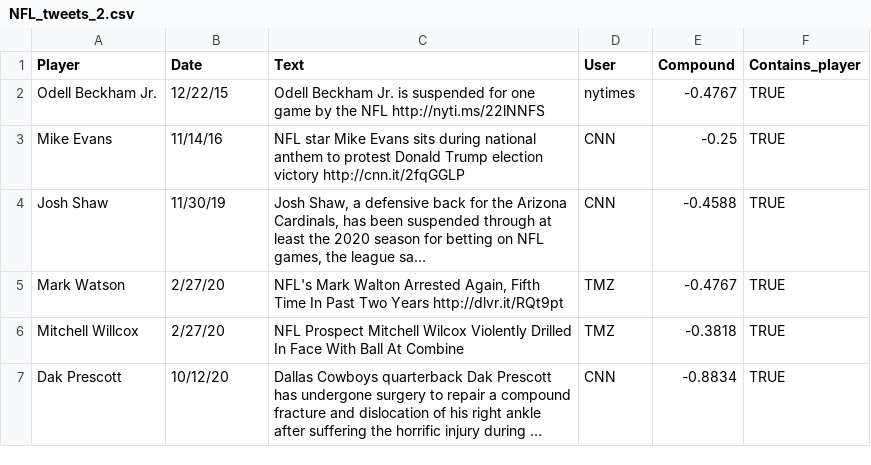
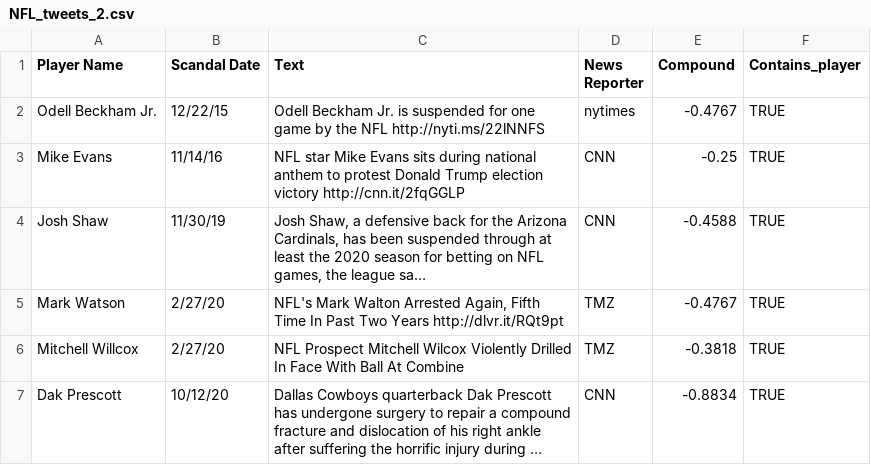
Before and after one commit to siakhorsand/Scandal-Effect-on-Athletic-Performance, a CSV file: NFL_tweets_2.csv, drawn as a sheet; only a part is shown; long unchanged cells end in ….

Commit message:
Add files via upload

```diff
--- a/NFL_tweets_2.csv
+++ b/NFL_tweets_2.csv
@@ -1,2 +1,2 @@
-Player ,Date,Text,User,Compound,Contains_player
+Player Name,Scandal Date,Text,News Reporter ,Compound,Contains_player
 Odell Beckham Jr.,12/22/15,Odell Beckham Jr. is suspended for one game by the NFL http://nyti.ms/22lNNFS,nytimes,-0.4767,TRUE
```
